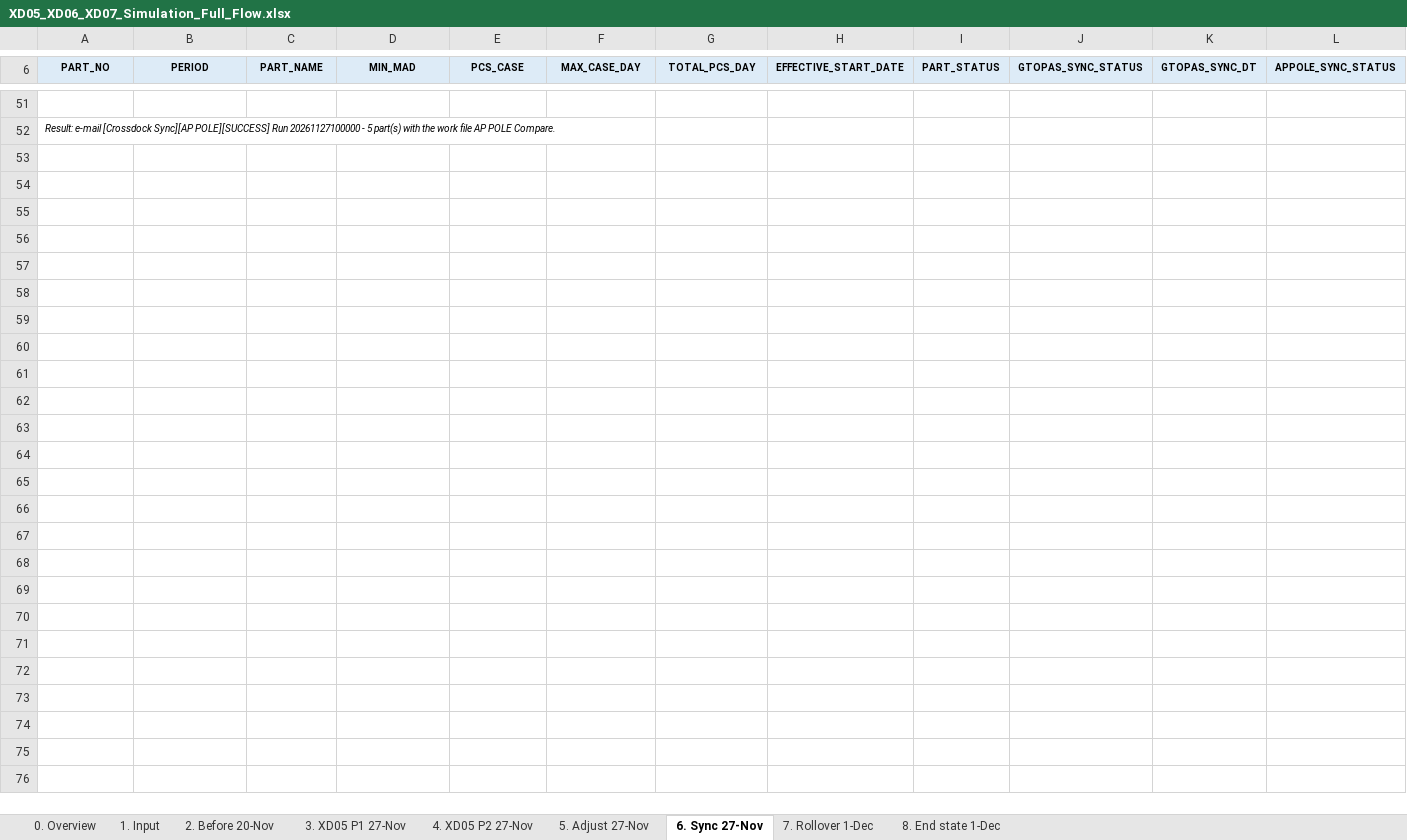
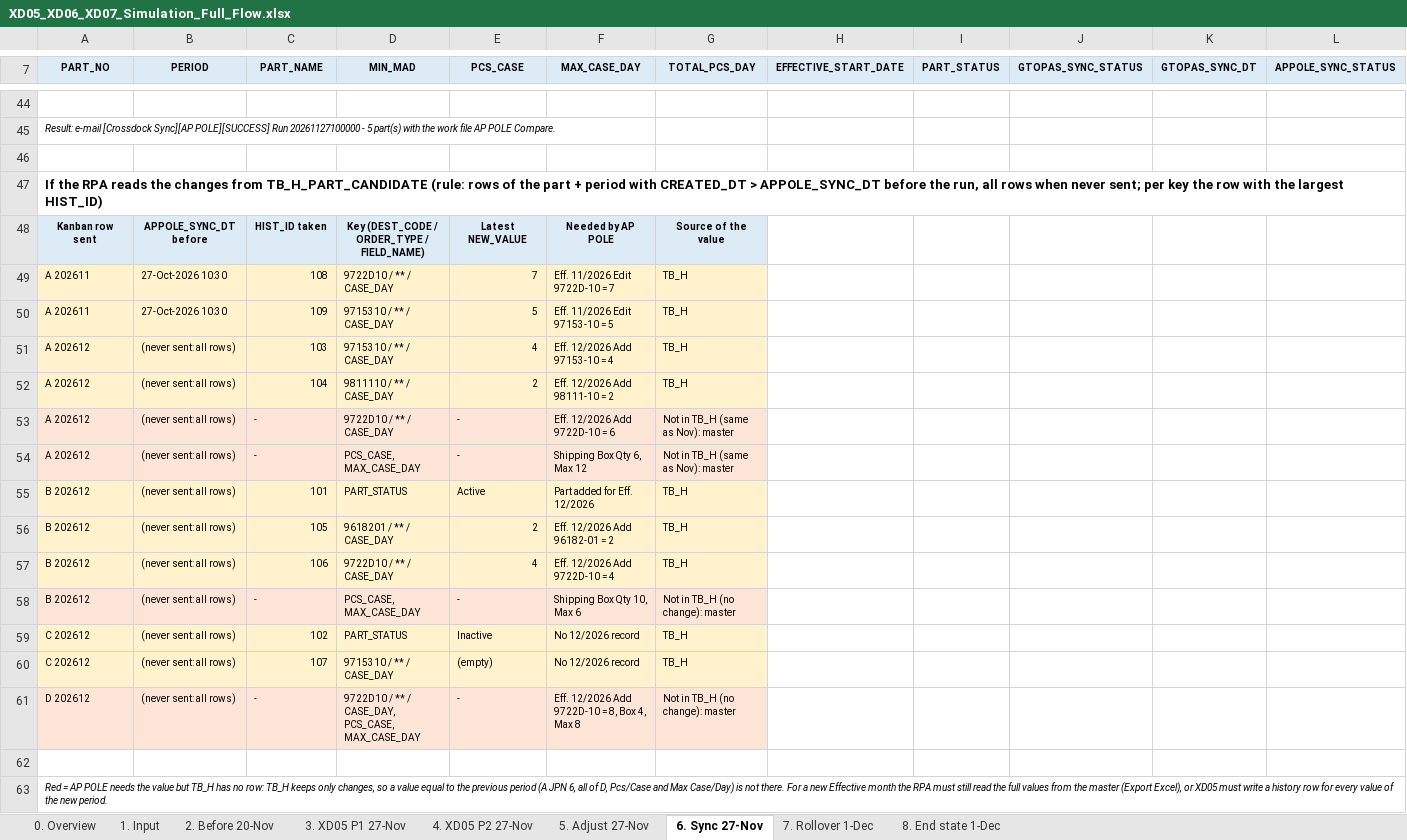
Before and after one commit to ivanrayhannn/crossdockpoc, an Excel workbook: deliverables/function_list_v2/simulation/XD05_XD06_XD07_Simulation_Full_Flow.xlsx, sheet 6. Sync 27-Nov, drawn as a sheet; only a part is shown, gaps mark what is left out; values as stored, in another font and other column widths than the file's, no borders; rows hold the shown columns only; the diff covers the shown part only; the diff names each change by its address in the sheet, - before the commit and + after, or states it on an @@ line.

```diff
--- a/deliverables/function_list_v2/simulation/XD05_XD06_XD07_Simulation_Full_Flow.xlsx (sheet 6. Sync 27-Nov)
+++ b/deliverables/function_list_v2/simulation/XD05_XD06_XD07_Simulation_Full_Flow.xlsx (sheet 6. Sync 27-Nov)
+row 46: (empty)
+row 47: If the RPA reads the changes from TB_H_PART_CANDIDATE (rule: rows of the part + period with CREATED_DT > APPOLE_SYNC_DT before the run, all rows when never sent; per key the row with the largest HIST_ID)
+row 48: Kanban row sent | APPOLE_SYNC_DT before | HIST_ID taken | Key (DEST_CODE / ORDER_TYPE / FIELD_NAME) | Latest NEW_VALUE | Needed by AP POLE | Source of the value
+row 49: A 202611 | 27-Oct-2026 10:30 | 108 | 9722D10 / ** / CASE_DAY | 7 | Eff. 11/2026 Edit 9722D-10 = 7 | TB_H
+row 50: A 202611 | 27-Oct-2026 10:30 | 109 | 9715310 / ** / CASE_DAY | 5 | Eff. 11/2026 Edit 97153-10 = 5 | TB_H
+row 51: A 202612 | (never sent: all rows) | 103 | 9715310 / ** / CASE_DAY | 4 | Eff. 12/2026 Add 97153-10 = 4 | TB_H
+row 52: A 202612 | (never sent: all rows) | 104 | 9811110 / ** / CASE_DAY | 2 | Eff. 12/2026 Add 98111-10 = 2 | TB_H
+row 53: A 202612 | (never sent: all rows) | - | 9722D10 / ** / CASE_DAY | - | Eff. 12/2026 Add 9722D-10 = 6 | Not in TB_H (same as Nov): master
+row 54: A 202612 | (never sent: all rows) | - | PCS_CASE, MAX_CASE_DAY | - | Shipping Box Qty 6, Max 12 | Not in TB_H (same as Nov): master
+row 55: B 202612 | (never sent: all rows) | 101 | PART_STATUS | Active | Part added for Eff. 12/2026 | TB_H
+row 56: B 202612 | (never sent: all rows) | 105 | 9618201 / ** / CASE_DAY | 2 | Eff. 12/2026 Add 96182-01 = 2 | TB_H
+row 57: B 202612 | (never sent: all rows) | 106 | 9722D10 / ** / CASE_DAY | 4 | Eff. 12/2026 Add 9722D-10 = 4 | TB_H
+row 58: B 202612 | (never sent: all rows) | - | PCS_CASE, MAX_CASE_DAY | - | Shipping Box Qty 10, Max 6 | Not in TB_H (no change): master
+row 59: C 202612 | (never sent: all rows) | 102 | PART_STATUS | Inactive | No 12/2026 record | TB_H
+row 60: C 202612 | (never sent: all rows) | 107 | 9715310 / ** / CASE_DAY | (empty) | No 12/2026 record | TB_H
+row 61: D 202612 | (never sent: all rows) | - | 9722D10 / ** / CASE_DAY, PCS_CASE, MAX_CASE_DAY | - | Eff. 12/2026 Add 9722D-10 = 8, Box 4, Max 8 | Not in TB_H (no change): master
+row 62: (empty)
+row 63: Red = AP POLE needs the value but TB_H has no row: TB_H keeps only changes, so a value equal to the previous period (A JPN 6, all of D, Pcs/Case and Max Case/Day) is not there. For a new Effective month the RPA must still read the full values from the master (Export Excel), or XD05 must write a history row for every value of the new period.
```
Also changed, not shown: 1 added row, 8 removed rows and 15 edited cells elsewhere in this sheet, sheet 7. Rollover 1-Dec, sheet 5. Adjust 27-Nov, sheet 4. XD05 P2 27-Nov, sheet 8. End state 1-Dec, sheet 0. Overview, sheet 2. Before 20-Nov, 1 more sheet, 1 other file.
